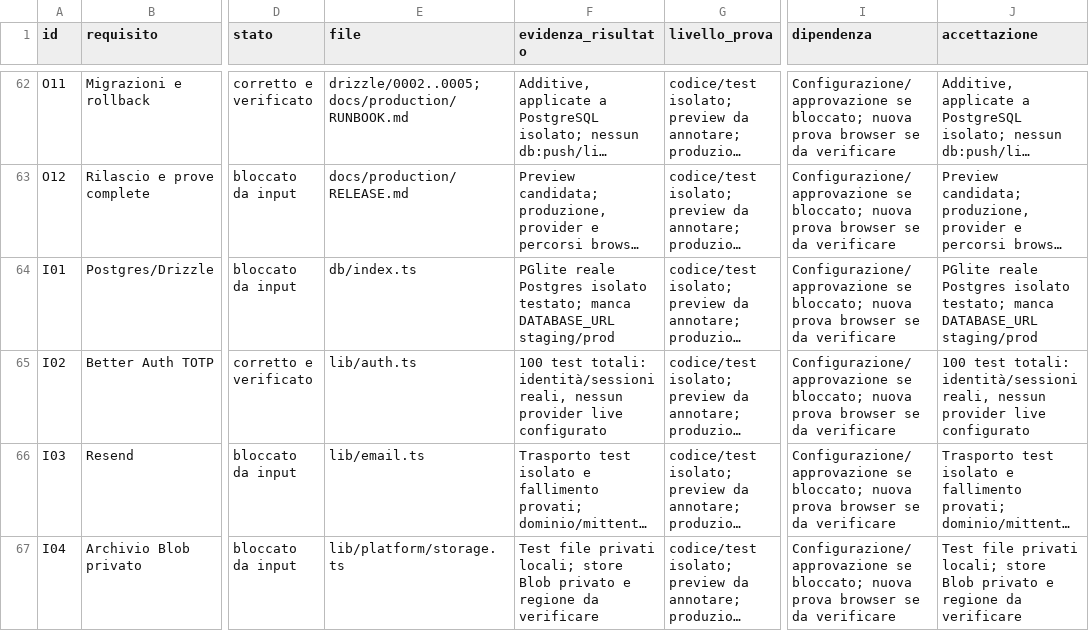
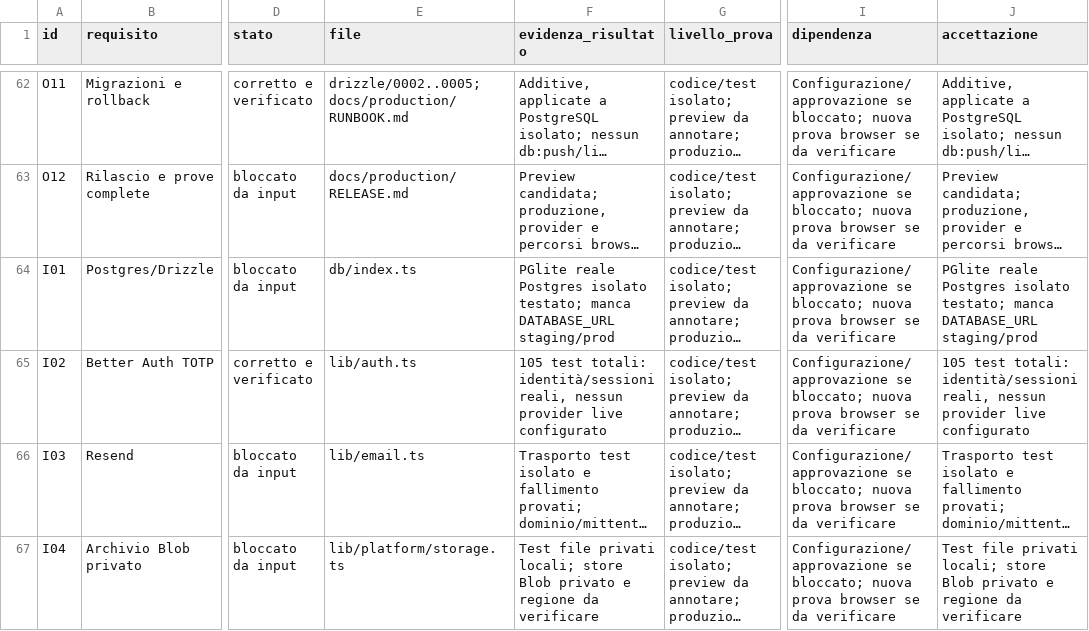
Before and after one commit to ponyexpress83/Proemios, a CSV file: docs/production/requirements/registry.csv, drawn as a sheet; only a part is shown, gaps mark what is left out; long unchanged cells end in …; the diff names each change by its address in the sheet, - before the commit and + after, or states it on an @@ line.

```diff
--- a/docs/production/requirements/registry.csv
+++ b/docs/production/requirements/registry.csv
-F65 (evidenza_risultato): 100 test totali:…
+F65 (evidenza_risultato): 105 test totali:…
-J65 (accettazione): 100 test totali:…
+J65 (accettazione): 105 test totali:…
```
Also changed, not shown: 3 other files.
